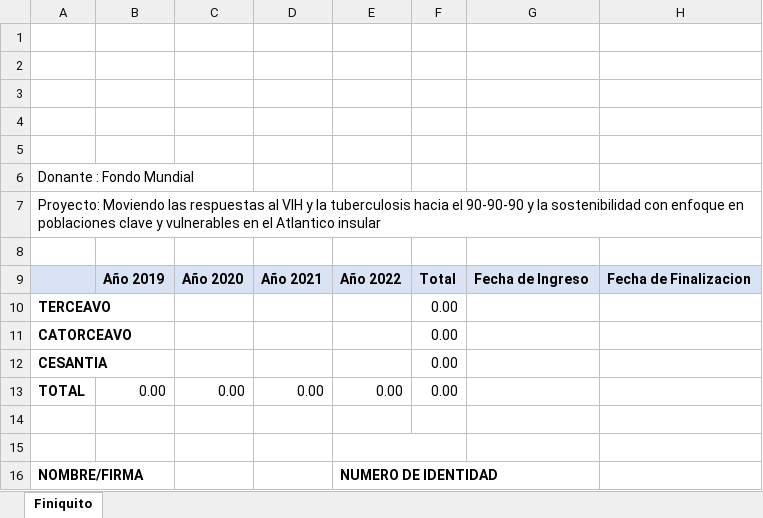
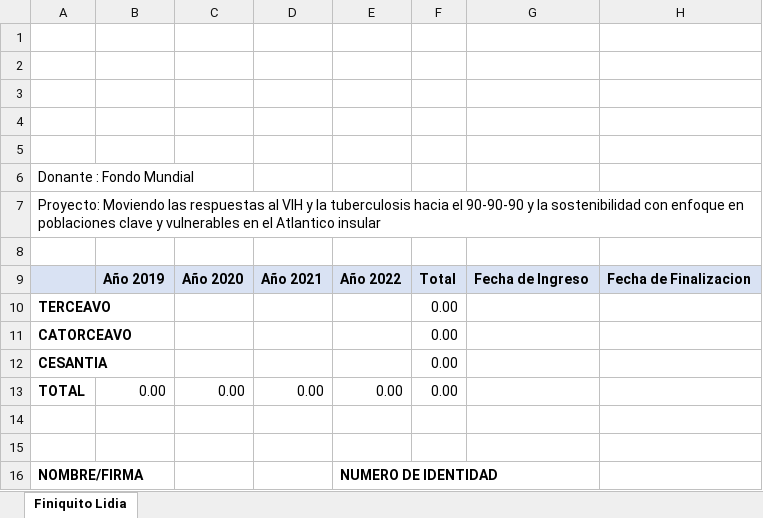
Before and after one commit to AdonayCalix/app-admon, an Excel workbook: web/excel/finiquito/Finiquito.xlsx, sheet Finiquito Lidia, drawn as a sheet; values as stored, in another font and other column widths than the file's, no borders; charts and pictures not drawn; the diff names each change by its address in the sheet, - before the commit and + after, or states it on an @@ line.

Commit message:
Add change

```diff
--- a/web/excel/finiquito/Finiquito.xlsx (sheet Finiquito Lidia)
+++ b/web/excel/finiquito/Finiquito.xlsx (sheet Finiquito Lidia)
-sheet tab: Finiquito
+sheet tab: Finiquito Lidia
-E15:F15 merged
```
Also changed, not shown: charts or pictures.
